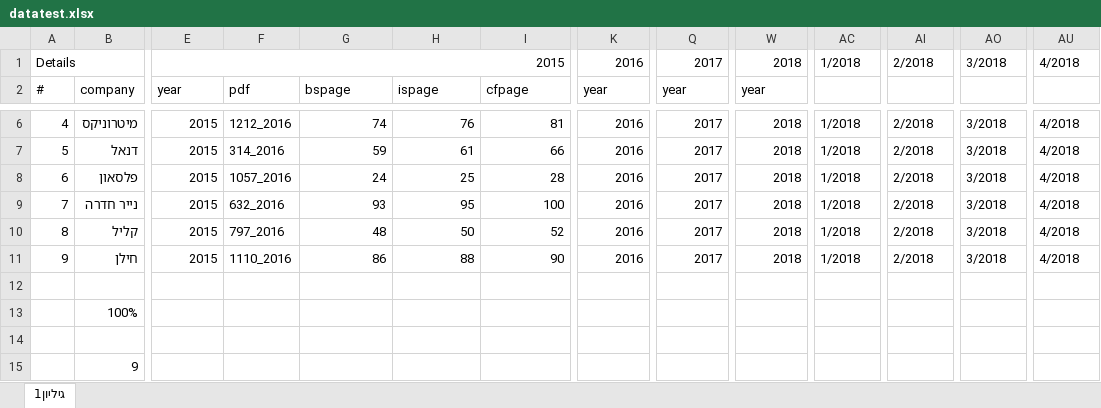
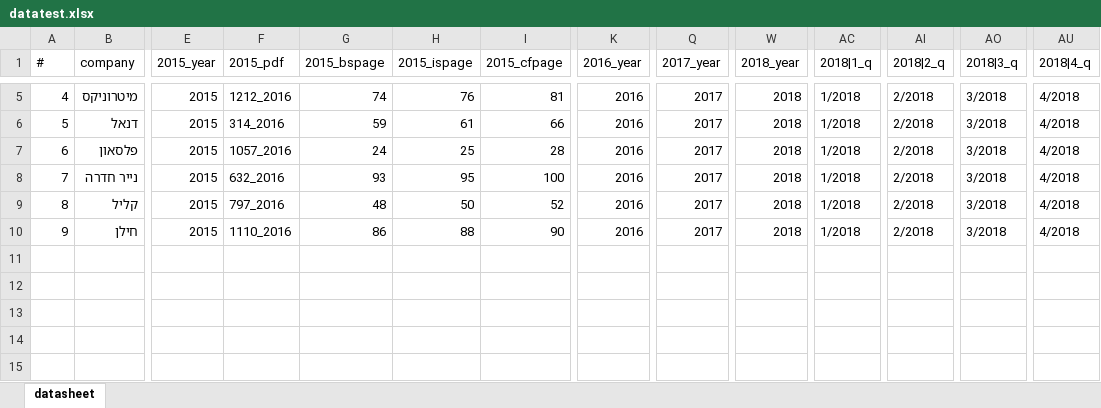
Before and after one commit to NAKSEC/finance_book, an Excel workbook: fin_scrapy/maya/data/datatest.xlsx, sheet datasheet, drawn as a sheet; only a part is shown, gaps mark what is left out; values as stored, in another font and other column widths than the file's, no cell formats; removed rows and columns are numbered as before the commit, all else as after; rows hold the shown columns only; the diff covers the shown part only; the diff names each change by its address in the sheet, - before the commit and + after, or states it on an @@ line.

Commit message:
ADD CONERTOR UPDATE DATATEST

```diff
--- a/fin_scrapy/maya/data/datatest.xlsx (sheet datasheet)
+++ b/fin_scrapy/maya/data/datatest.xlsx (sheet datasheet)
-sheet tab: גיליון1
+sheet tab: datasheet
-row 1: Details |  | 2015 |  |  |  |  | 2016 | 2017 | 2018 | 1/2018 | 2/2018 | 3/2018 | 4/2018
-E1: year
+E1: 2015_year
-F1: pdf
+F1: 2015_pdf
-G1: bspage
+G1: 2015_bspage
-H1: ispage
+H1: 2015_ispage
-I1: cfpage
+I1: 2015_cfpage
-K1: year
+K1: 2016_year
-Q1: year
+Q1: 2017_year
-W1: year
+W1: 2018_year
-AC1: (empty)
+AC1: 2018|1_q
-AI1: (empty)
+AI1: 2018|2_q
-AO1: (empty)
+AO1: 2018|3_q
-AU1: (empty)
+AU1: 2018|4_q
-row 12: (empty)
-row 13:  | 100%
-row 14: (empty)
-row 15:  | 9
```
Also changed, not shown: 36 edited cells elsewhere in this sheet, cell formats, formulas that keep their value, 1 other file.
